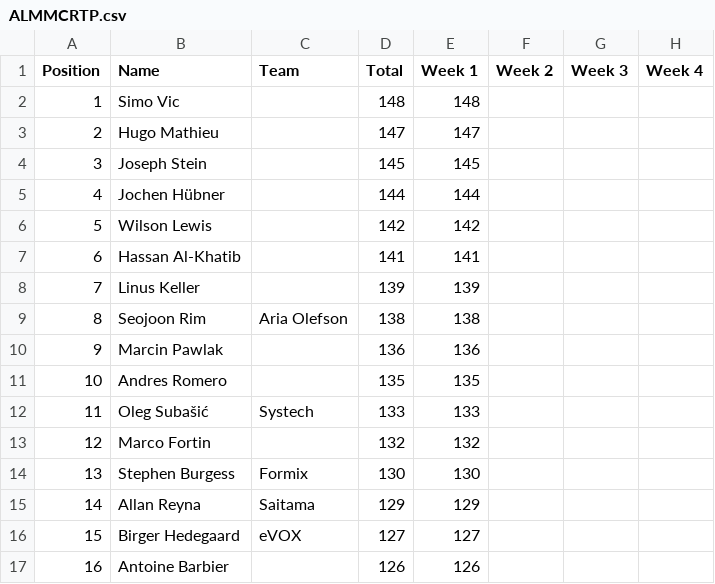
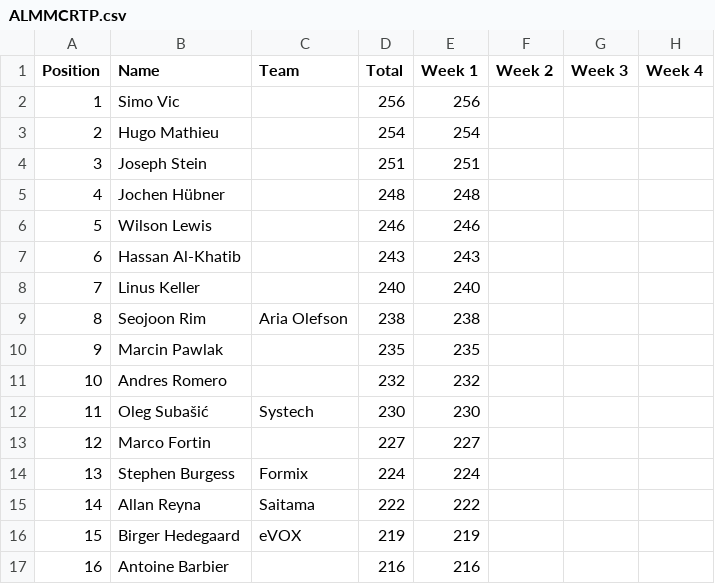
Before and after one commit to somaek/somaek.github.io, a CSV file: ALMMCRTP.csv, drawn as a sheet; only a part is shown; the diff covers the shown part only; the diff names each change by its address in the sheet, - before the commit and + after, or states it on an @@ line.

Commit message:
Flat: latest data (2026-01-19T15:25:45.011Z) {   "date": "2026-01-19T15:25:45.011Z",   "files": [     {       "name": "ALMMCRTP.csv",       "deltaBytes": 32,       "source": "https://docs.google.com/spreadsheets/d/e/2PACX-1vSubWCvIak_wQaqp4Wn7u3FB-v3Y0HqjhI08ypiX8fLMdmjPpAEUzJhc6zbgt8oTJupXEIyvVyiglnq/pub?gid=1930726604&single=true&output=csv"     },     {       "name": "ALMMCRTG.csv",       "deltaBytes": 56,       "source": "https://docs.google.com/spreadsheets/d/e/2PACX-1vSubWCvIak_wQaqp4Wn7u3FB-v3Y0HqjhI08ypiX8fLMdmjPpAEUzJhc6zbgt8oTJupXEIyvVyiglnq/pub?gid=545484744&single=true&output=csv"     }   ] }

```diff
--- a/ALMMCRTP.csv
+++ b/ALMMCRTP.csv
-D2 (Total): 148
+D2 (Total): 256
-E2 (Week 1): 148
+E2 (Week 1): 256
-D3 (Total): 147
+D3 (Total): 254
-E3 (Week 1): 147
+E3 (Week 1): 254
-D4 (Total): 145
+D4 (Total): 251
-E4 (Week 1): 145
+E4 (Week 1): 251
-D5 (Total): 144
+D5 (Total): 248
-E5 (Week 1): 144
+E5 (Week 1): 248
-D6 (Total): 142
+D6 (Total): 246
-E6 (Week 1): 142
+E6 (Week 1): 246
-D7 (Total): 141
+D7 (Total): 243
-E7 (Week 1): 141
+E7 (Week 1): 243
-D8 (Total): 139
+D8 (Total): 240
-E8 (Week 1): 139
+E8 (Week 1): 240
-D9 (Total): 138
+D9 (Total): 238
-E9 (Week 1): 138
+E9 (Week 1): 238
-D10 (Total): 136
+D10 (Total): 235
-E10 (Week 1): 136
+E10 (Week 1): 235
-D11 (Total): 135
+D11 (Total): 232
-E11 (Week 1): 135
+E11 (Week 1): 232
-D12 (Total): 133
+D12 (Total): 230
-E12 (Week 1): 133
+E12 (Week 1): 230
-D13 (Total): 132
+D13 (Total): 227
-E13 (Week 1): 132
+E13 (Week 1): 227
-D14 (Total): 130
+D14 (Total): 224
-E14 (Week 1): 130
+E14 (Week 1): 224
-D15 (Total): 129
+D15 (Total): 222
-E15 (Week 1): 129
+E15 (Week 1): 222
-D16 (Total): 127
+D16 (Total): 219
-E16 (Week 1): 127
+E16 (Week 1): 219
-D17 (Total): 126
+D17 (Total): 216
-E17 (Week 1): 126
+E17 (Week 1): 216
```
Also changed, not shown: 66 edited cells elsewhere in this file, ALMMCRTG.csv.
